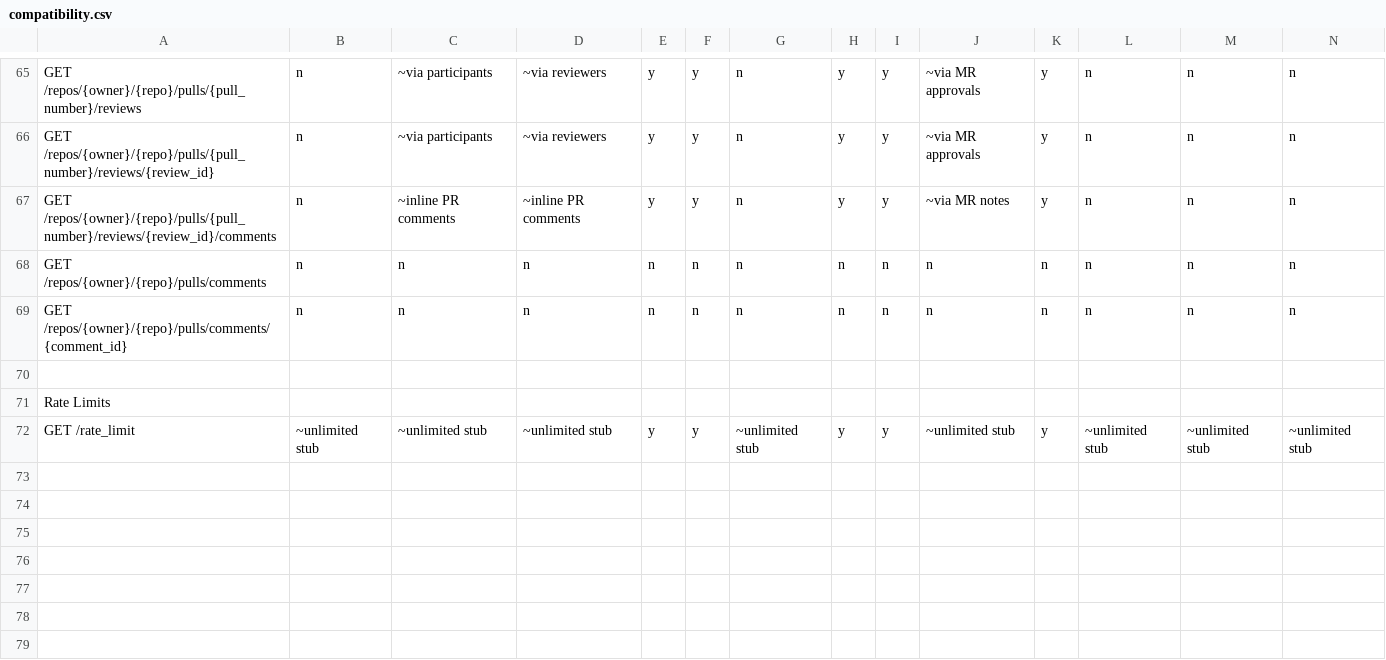
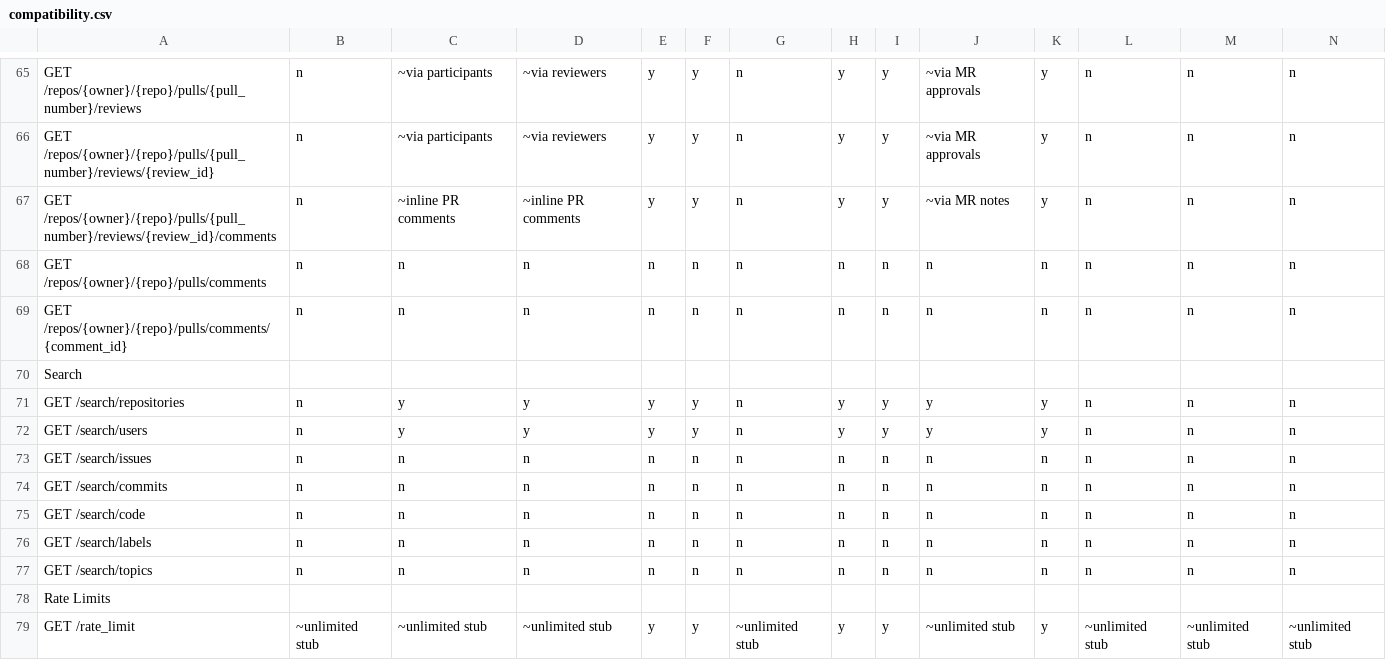
Before and after one commit to rhencke/confusio, a CSV file: site/compatibility.csv, drawn as a sheet; only a part is shown, gaps mark what is left out; rows hold the shown columns only; the diff names each change by its address in the sheet, - before the commit and + after, or states it on an @@ line.

Commit message:
Implement GitHub REST API for Search (closes #24) (#65)
Implement GitHub REST API for Search (\`/search/repositories\`,
\`/search/users\`, \`/search/issues\`, \`/search/commits\`,
\`/search/code\`, \`/search/labels\`, \`/search/topics\`) across all
providers. Each provider maps its native search API to the GitHub search
envelope format.

Closes #24

---

## Work queue

<!-- WORK_QUEUE_START -->

<details><summary>Completed (8)</summary>

- [x] Add search routes + default empty-result handlers + stub test +
CSV rows
- [x] Implement search for gitea (+ forgejo/codeberg/gogs/notabug)
- [x] Implement search for gitlab
- [x] Implement search for bitbucket
- [x] Implement search for bitbucket_datacenter
- [x] Implement search for gitbucket
- [x] [PR comment: Remove accidental blank line in
compatibility.csv](https://github.com/rhencke/confusio/pull/65#discussion_r3037425754)
- [x] [PR comment: Remove all blank lines (except final
newline)](https://github.com/rhencke/confusio/pull/65#discussion_r3037433488)

</details>
<!-- WORK_QUEUE_END -->

```diff
--- a/site/compatibility.csv
+++ b/site/compatibility.csv
-A70: (empty)
+A70: Search
+row 71: GET /search/repositories | n | y | y | y | y | n | y | y | y | y | n | n | n
+row 72: GET /search/users | n | y | y | y | y | n | y | y | y | y | n | n | n
+row 73: GET /search/issues | n | n | n | n | n | n | n | n | n | n | n | n | n
+row 74: GET /search/commits | n | n | n | n | n | n | n | n | n | n | n | n | n
+row 75: GET /search/code | n | n | n | n | n | n | n | n | n | n | n | n | n
+row 76: GET /search/labels | n | n | n | n | n | n | n | n | n | n | n | n | n
+row 77: GET /search/topics | n | n | n | n | n | n | n | n | n | n | n | n | n
```
Also changed, not shown: 31 other files.
